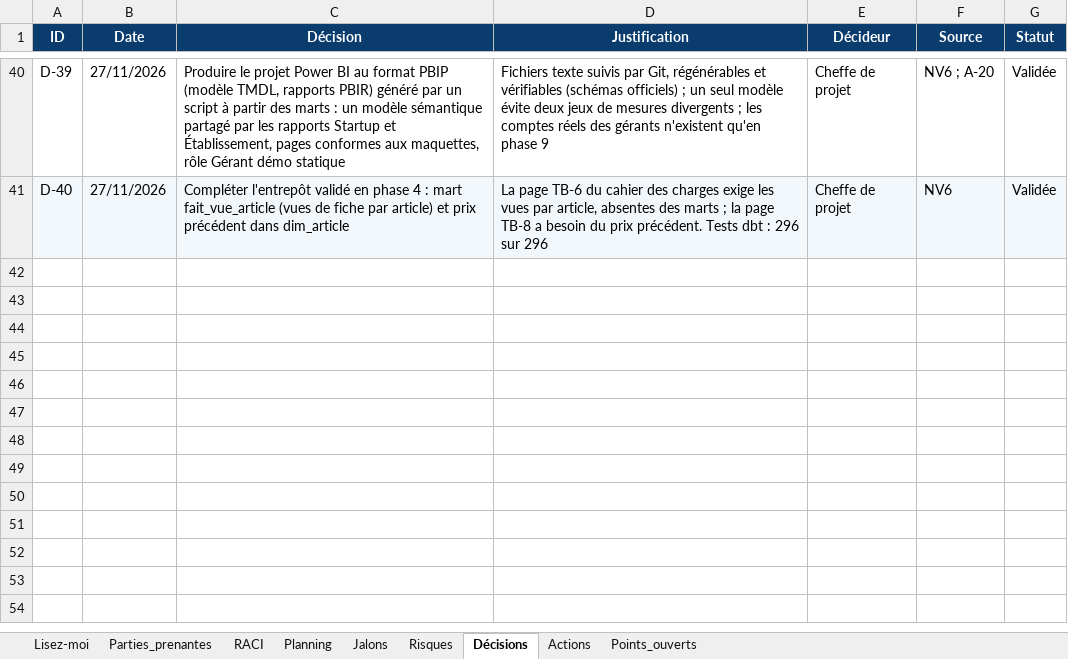
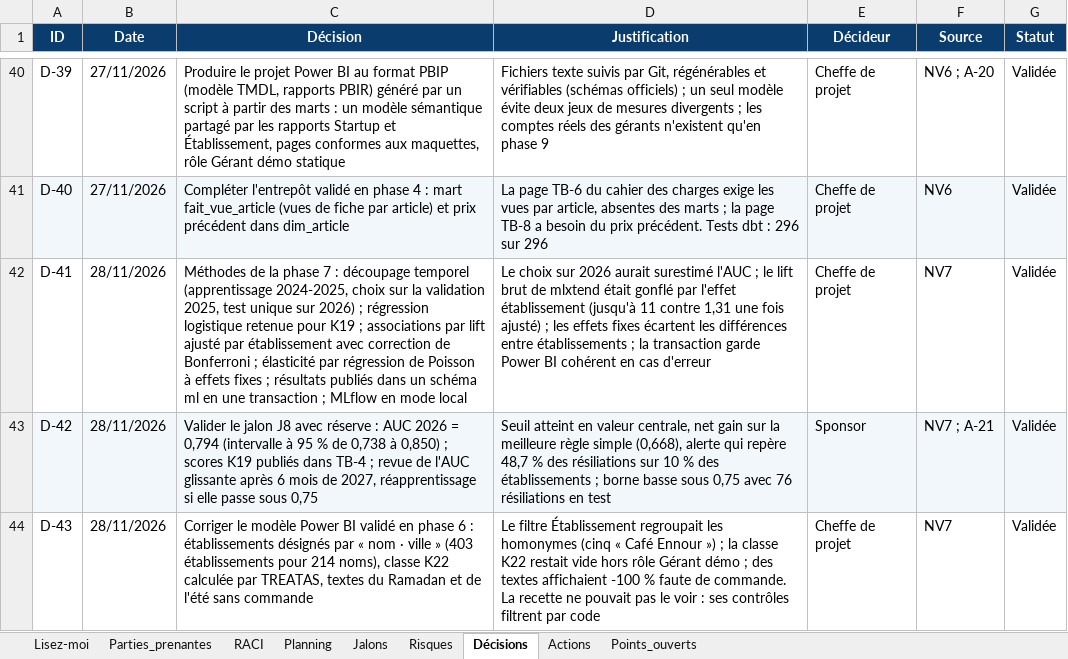
Before and after one commit to sarraabdeljaouad-ui/menuscan-tn, an Excel workbook: 00_cadrage/2-Organisation et pilotage/3-Classeur de pilotage.xlsx, sheet Décisions, drawn as a sheet; only a part is shown, gaps mark what is left out; values as stored, in another font and other column widths than the file's, no borders; conditional formats not drawn; the diff names each change by its address in the sheet, - before the commit and + after, or states it on an @@ line.

Commit message:
Clôture de la phase 7 : note NV7, J8 validé avec réserve (D-42), registre et classeur v1.23

```diff
--- a/00_cadrage/2-Organisation et pilotage/3-Classeur de pilotage.xlsx (sheet Décisions)
+++ b/00_cadrage/2-Organisation et pilotage/3-Classeur de pilotage.xlsx (sheet Décisions)
+row 42: D-41 | 28/11/2026 | Méthodes de la phase 7 : découpage temporel (apprentissage 2024-2025, choix sur la validation 2025, test unique sur 2026) ; régression logistique retenue pour K19 ; associations par lift ajusté par établissement avec correction de Bonferroni ; élasticité par régression de Poisson à effets fixes ; résultats publiés dans un schéma ml en une transaction ; MLflow en mode local | Le choix sur 2026 aurait surestimé l'AUC ; le lift brut de mlxtend était gonflé par l'effet établissement (jusqu'à 11 contre 1,31 une fois ajusté) ; les effets fixes écartent les différences entre établissements ; la transaction garde Power BI cohérent en cas d'erreur | Cheffe de projet | NV7 | Validée
+row 43: D-42 | 28/11/2026 | Valider le jalon J8 avec réserve : AUC 2026 = 0,794 (intervalle à 95 % de 0,738 à 0,850) ; scores K19 publiés dans TB-4 ; revue de l'AUC glissante après 6 mois de 2027, réapprentissage si elle passe sous 0,75 | Seuil atteint en valeur centrale, net gain sur la meilleure règle simple (0,668), alerte qui repère 48,7 % des résiliations sur 10 % des établissements ; borne basse sous 0,75 avec 76 résiliations en test | Sponsor | NV7 ; A-21 | Validée
+row 44: D-43 | 28/11/2026 | Corriger le modèle Power BI validé en phase 6 : établissements désignés par « nom · ville » (403 établissements pour 214 noms), classe K22 calculée par TREATAS, textes du Ramadan et de l'été sans commande | Le filtre Établissement regroupait les homonymes (cinq « Café Ennour ») ; la classe K22 restait vide hors rôle Gérant démo ; des textes affichaient -100 % faute de commande. La recette ne pouvait pas le voir : ses contrôles filtrent par code | Cheffe de projet | NV7 | Validée
```
Also changed, not shown: sheet Planning, sheet RACI, sheet Risques, sheet Actions, sheet Lisez-moi, sheet Jalons, 4 other files.
